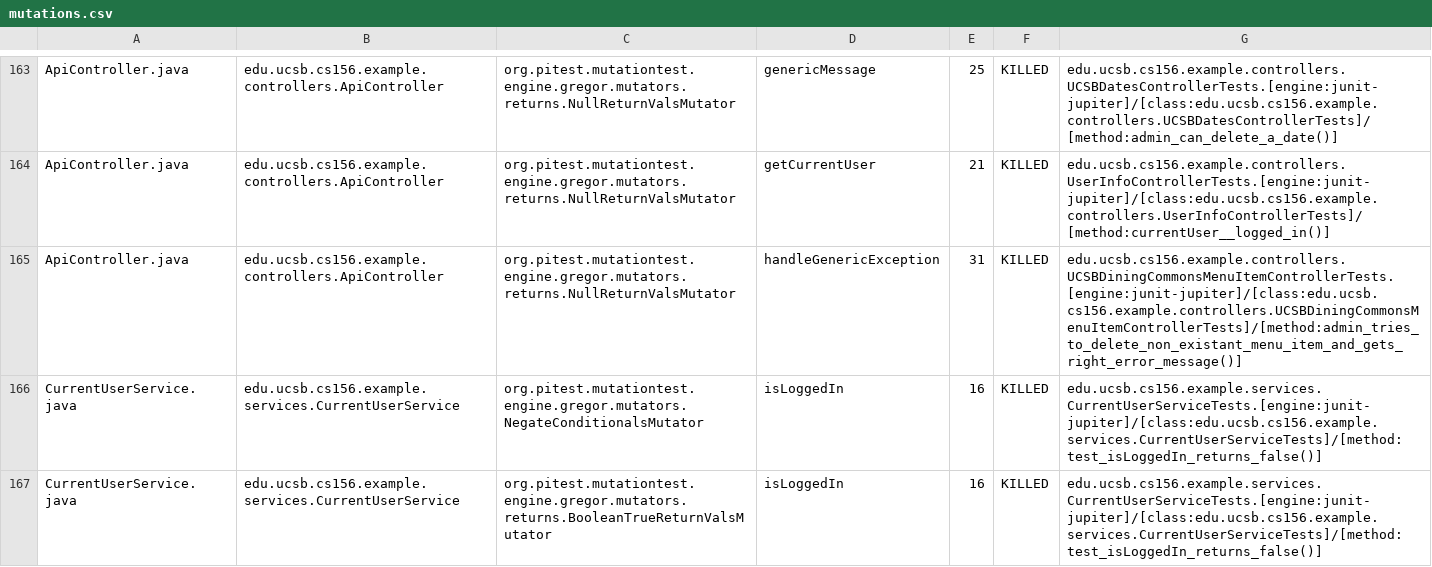
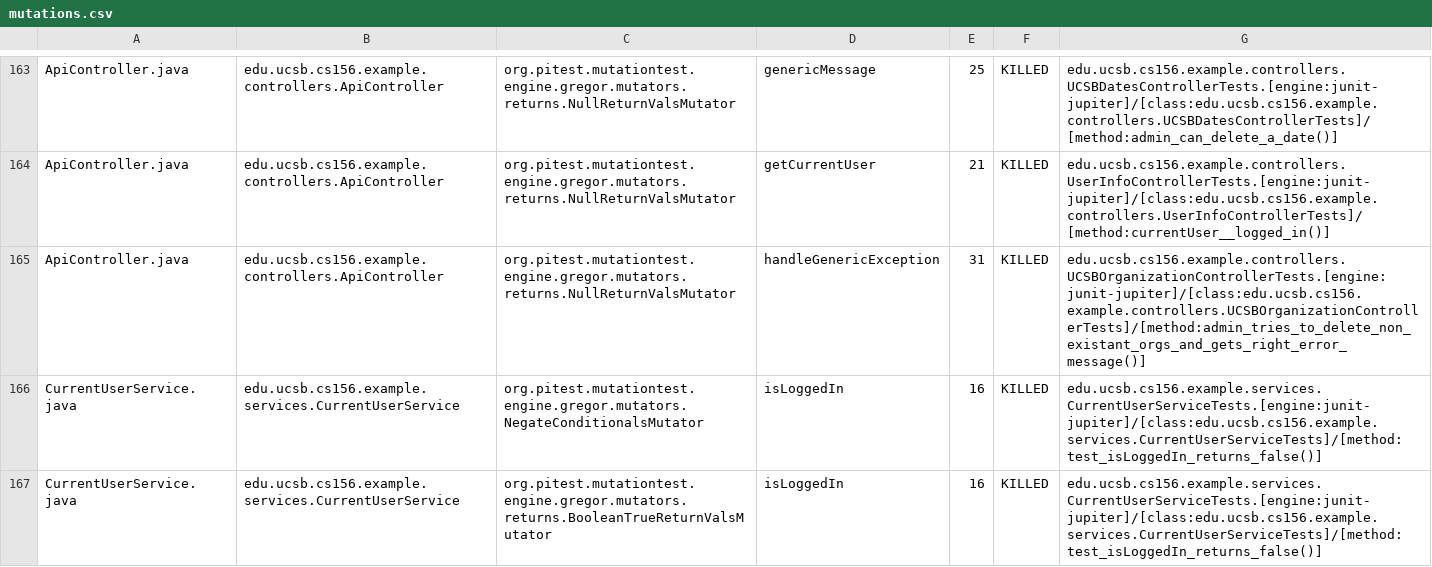
Before and after one commit to ucsb-cs156-f23/team03-f23-7pm-3, a CSV file: prs/83/pitest/mutations.csv, drawn as a sheet; only a part is shown, gaps mark what is left out.

Commit message:
Deploying to gh-pages from @ ucsb-cs156-f23/team03-f23-7pm-3@31e6462866e50a4ef756320bc1de88996eb7f77e 🚀

```diff
--- a/prs/83/pitest/mutations.csv
+++ b/prs/83/pitest/mutations.csv
@@ -164,3 +164,3 @@ ApiController.java,edu.ucsb.cs156.example.controllers.ApiController,org.pitest.m
 ApiController.java,edu.ucsb.cs156.example.controllers.ApiController,org.pitest.mutationtest.engine.gregor.mutators.returns.NullReturnValsMutator,getCurrentUser,21,KILLED,edu.ucsb.cs156.example.controllers.UserInfoControllerTests.[engine:junit-jupiter]/[class:edu.ucsb.cs156.example.controllers.UserInfoControllerTests]/[method:currentUser__logged_in()]
-ApiController.java,edu.ucsb.cs156.example.controllers.ApiController,org.pitest.mutationtest.engine.gregor.mutators.returns.NullReturnValsMutator,handleGenericException,31,KILLED,edu.ucsb.cs156.example.controllers.UCSBDiningCommonsMenuItemControllerTests.[engine:junit-jupiter]/[class:edu.ucsb.cs156.example.controllers.UCSBDiningCommonsMenuItemControllerTests]/[method:admin_tries_to_delete_non_existant_menu_item_and_gets_right_error_message()]
+ApiController.java,edu.ucsb.cs156.example.controllers.ApiController,org.pitest.mutationtest.engine.gregor.mutators.returns.NullReturnValsMutator,handleGenericException,31,KILLED,edu.ucsb.cs156.example.controllers.UCSBOrganizationControllerTests.[engine:junit-jupiter]/[class:edu.ucsb.cs156.example.controllers.UCSBOrganizationControllerTests]/[method:admin_tries_to_delete_non_existant_orgs_and_gets_right_error_message()]
 CurrentUserService.java,edu.ucsb.cs156.example.services.CurrentUserService,org.pitest.mutationtest.engine.gregor.mutators.NegateConditionalsMutator,isLoggedIn,16,KILLED,edu.ucsb.cs156.example.services.CurrentUserServiceTests.[engine:junit-jupiter]/[class:edu.ucsb.cs156.example.services.CurrentUserServiceTests]/[method:test_isLoggedIn_returns_false()]
```
Also changed, not shown: 18 other files.
